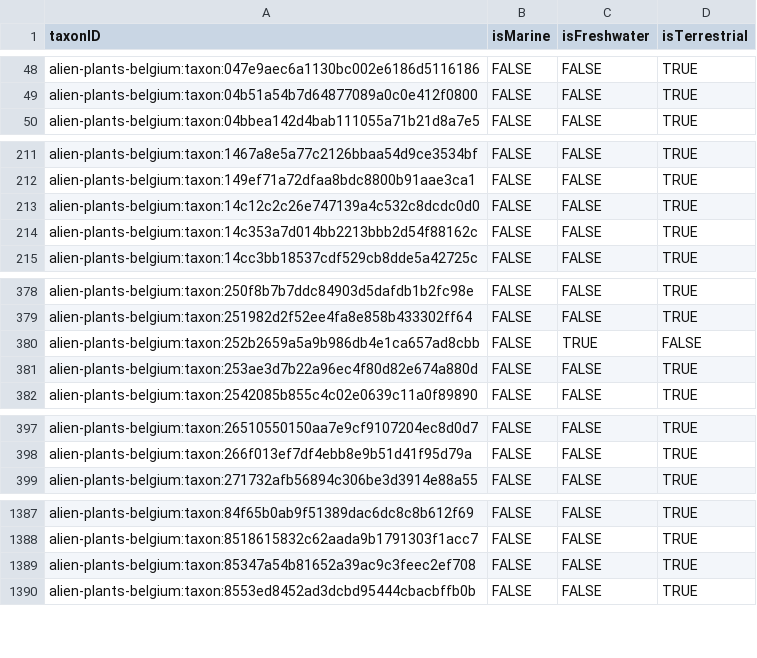
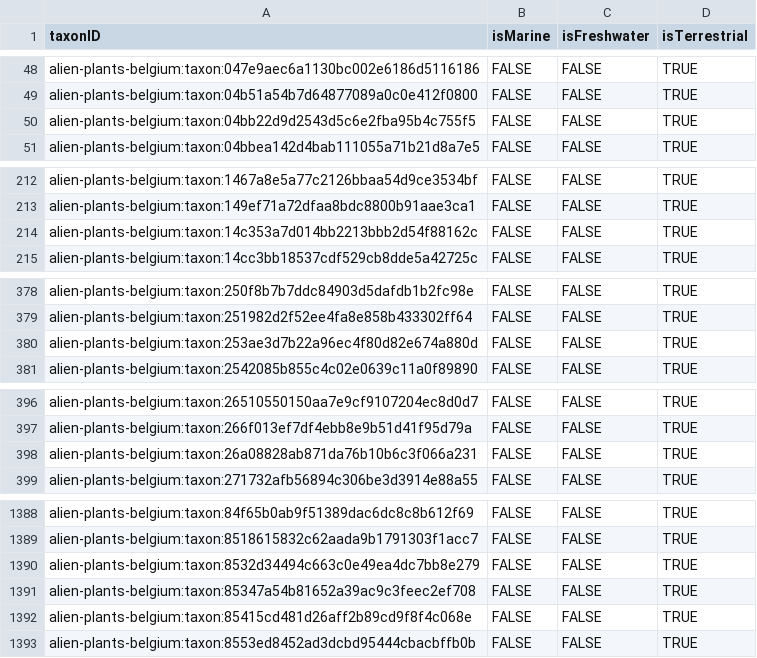
Before and after one commit to trias-project/alien-plants-belgium, a CSV file: data/processed/speciesprofile.csv, drawn as a sheet; only a part is shown, gaps mark what is left out; removed rows and columns are numbered as before the commit, all else as after; the diff covers the shown part only; the diff names each change by its address in the sheet, - before the commit and + after, or states it on an @@ line.

```diff
--- a/data/processed/speciesprofile.csv
+++ b/data/processed/speciesprofile.csv
+row 50: alien-plants-belgium:taxon:04bb22d9d2543d5c6e2fba95b4c755f5 | FALSE | FALSE | TRUE
-row 213: alien-plants-belgium:taxon:14c12c2c26e747139a4c532c8dcdc0d0 | FALSE | FALSE | TRUE
-row 380: alien-plants-belgium:taxon:252b2659a5a9b986db4e1ca657ad8cbb | FALSE | TRUE | FALSE
+row 398: alien-plants-belgium:taxon:26a08828ab871da76b10b6c3f066a231 | FALSE | FALSE | TRUE
+row 1390: alien-plants-belgium:taxon:8532d34494c663c0e49ea4dc7bb8e279 | FALSE | FALSE | TRUE
+row 1392: alien-plants-belgium:taxon:85415cd481d26aff2b89cd9f8f4c068e | FALSE | FALSE | TRUE
```
Also changed, not shown: 16 added rows and 7 removed rows elsewhere in this file, data/processed/description.csv, data/processed/distribution.csv, 2 other files.
